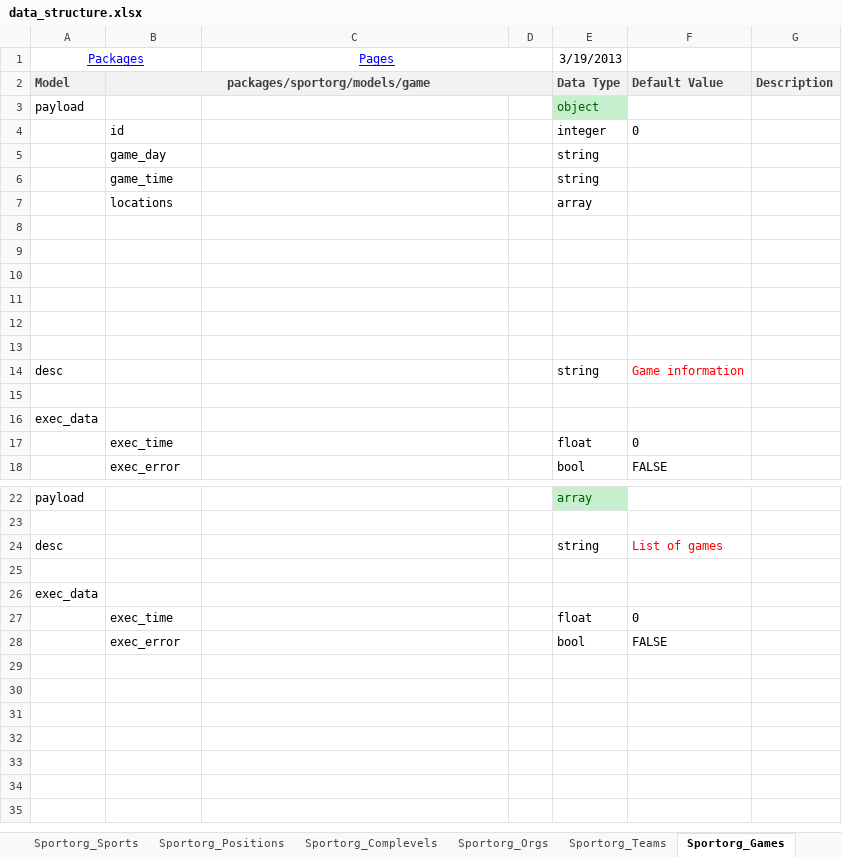
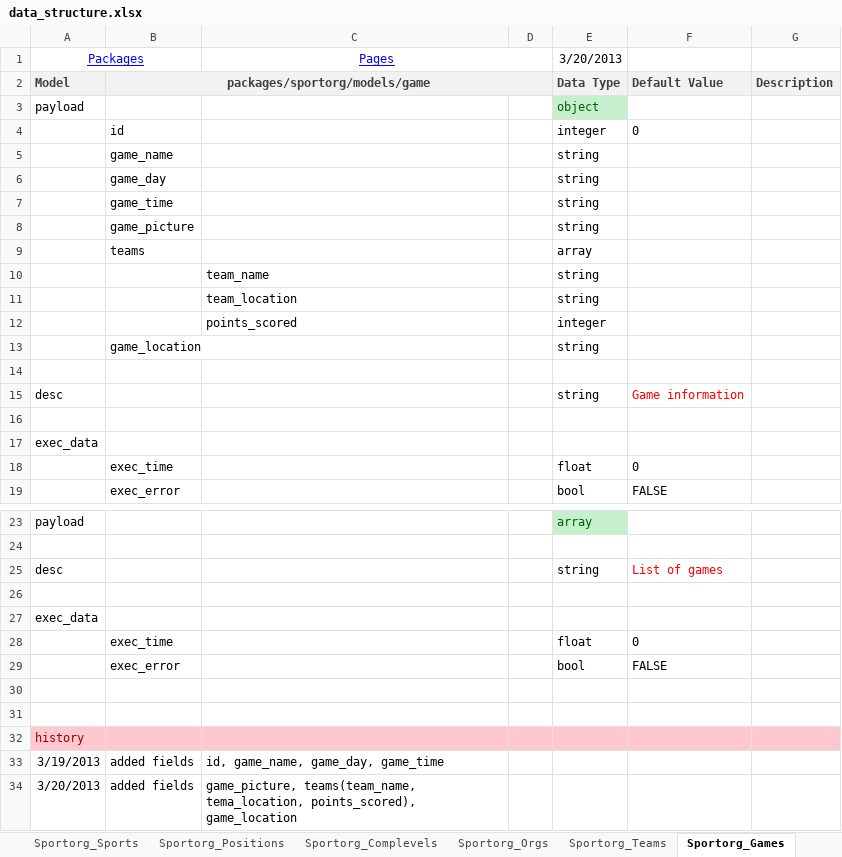
Before and after one commit to mikewrather/athletez, an Excel workbook: data_structure.xlsx, sheet Sportorg_Games, drawn as a sheet; only a part is shown, gaps mark what is left out; values as stored, in another font and other column widths than the file's, no borders; removed rows and columns are numbered as before the commit, all else as after; the diff names each change by its address in the sheet, - before the commit and + after, or states it on an @@ line.

Commit message:
Add Game Page Header and Rosters(#153, #159, #164, #166)

```diff
--- a/data_structure.xlsx (sheet Sportorg_Games)
+++ b/data_structure.xlsx (sheet Sportorg_Games)
-E1: 3/19/2013
+E1: 3/20/2013
+row 5:  | game_name |  |  | string
+row 8:  | game_picture |  |  | string
-B9: locations
+B9: teams
-row 10: (empty)
+row 10:  |  | team_name |  | string
-row 11: (empty)
+row 11:  |  | team_location |  | string
-row 12: (empty)
+row 12:  |  | points_scored |  | integer
-row 13: (empty)
+row 13:  | game_location |  |  | string
-row 12: (empty)
+row 30: (empty)
+row 31: (empty)
+row 32: history
+row 33: 3/19/2013 | added fields | id, game_name, game_day, game_time
+row 34: 3/20/2013 | added fields | game_picture, teams(team_name, tema_location, points_scored), game_location
```
Also changed, not shown: sheet Pages, sheet Packages, other sheet tabs, 31 other files.
